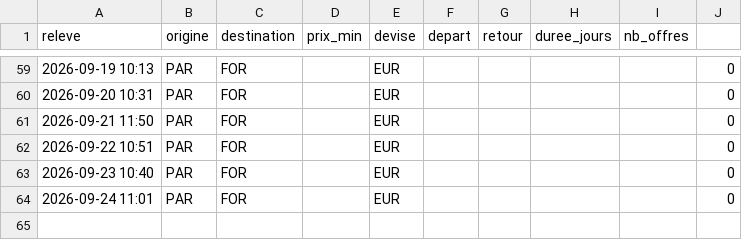
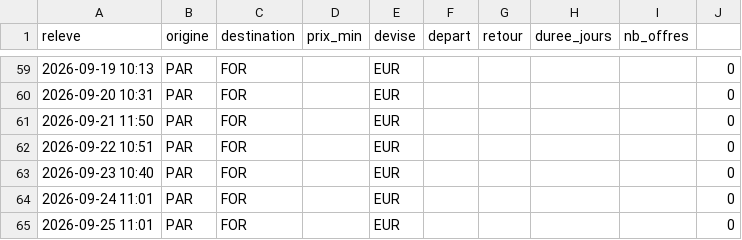
Before and after one commit to Pikolop98/veille-vols, a CSV file: historique.csv, drawn as a sheet; only a part is shown, gaps mark what is left out.

```diff
--- a/historique.csv
+++ b/historique.csv
@@ -64 +64,2 @@ releve,origine,destination,prix_min,devise,depart,retour,duree_jours,nb_offres
 2026-09-24 11:01,PAR,FOR,,EUR,,,,,0
+2026-09-25 11:01,PAR,FOR,,EUR,,,,,0
```
Also changed, not shown: 2 other files.
